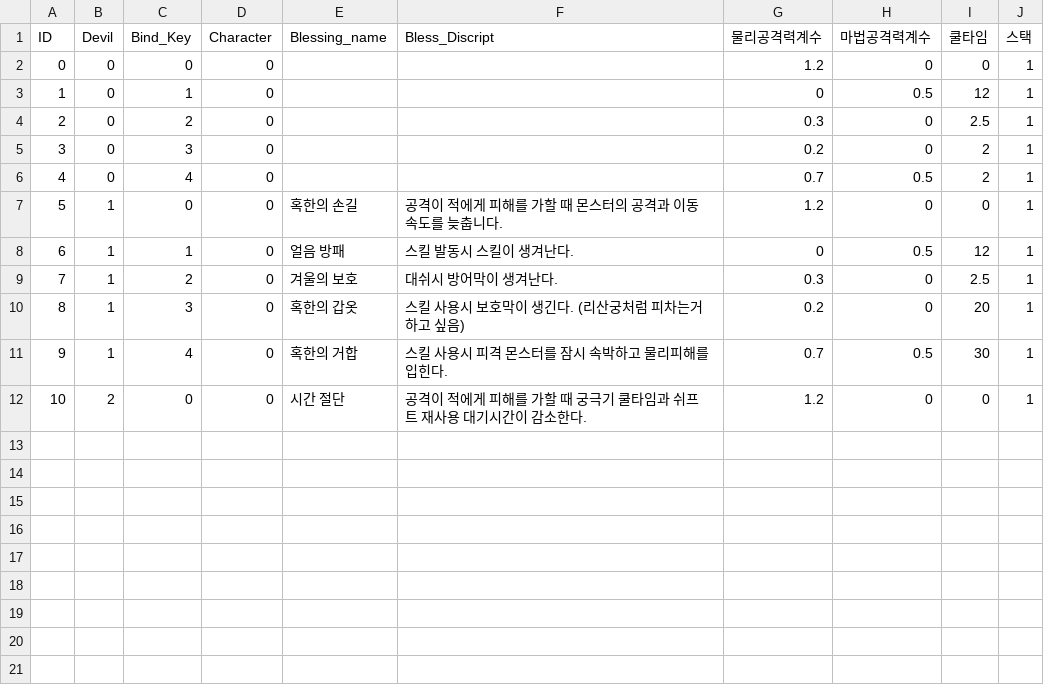
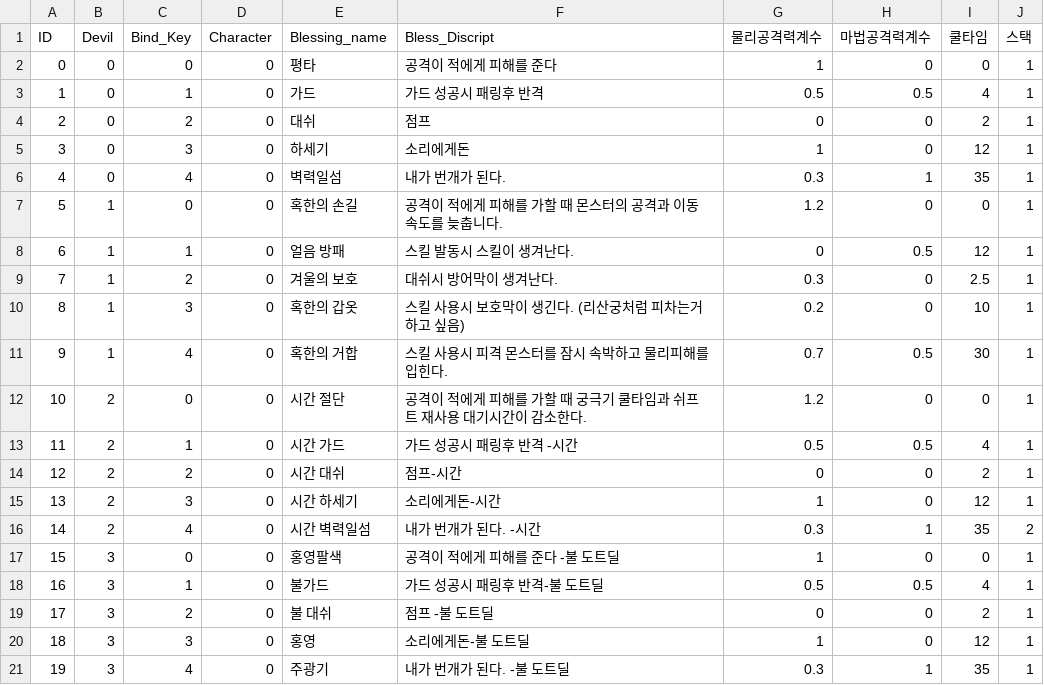
Before and after one commit to wasabi2342/HS_Capstone, a CSV file: Assets/Resources/CSV/skills.csv, drawn as a sheet.

```diff
--- a/Assets/Resources/CSV/skills.csv
+++ b/Assets/Resources/CSV/skills.csv
@@ -1,7 +1,7 @@
 ID,Devil,Bind_Key,Character,Blessing_name,Bless_Discript,물리공격력계수,마법공격력계수,쿨타임,스택
-0,0,0,0,,,1.2,0,0,1
-1,0,1,0,,,0,0.5,12,1
-2,0,2,0,,,0.3,0,2.5,1
-3,0,3,0,,,0.2,0,2,1
-4,0,4,0,,,0.7,0.5,2,1
+0,0,0,0,평타,공격이 적에게 피해를 준다,1,0,0,1
+1,0,1,0,가드,가드 성공시 패링후 반격,0.5,0.5,4,1
+2,0,2,0,대쉬,점프,0,0,2,1
+3,0,3,0,하세기,소리에게돈,1,0,12,1
+4,0,4,0,벽력일섬,내가 번개가 된다. ,0.3,1,35,1
 5,1,0,0,혹한의 손길,공격이 적에게 피해를 가할 때 몬스터의 공격과 이동 속도를 늦춥니다.,1.2,0,0,1
@@ -9,4 +9,13 @@
 7,1,2,0,겨울의 보호,대쉬시 방어막이 생겨난다.,0.3,0,2.5,1
-8,1,3,0,혹한의 갑옷,스킬 사용시 보호막이 생긴다. (리산궁처럼 피차는거 하고 싶음),0.2,0,20,1
+8,1,3,0,혹한의 갑옷,스킬 사용시 보호막이 생긴다. (리산궁처럼 피차는거 하고 싶음),0.2,0,10,1
 9,1,4,0,혹한의 거합,스킬 사용시 피격 몬스터를 잠시 속박하고 물리피해를 입힌다.,0.7,0.5,30,1
 10,2,0,0,시간 절단,공격이 적에게 피해를 가할 때 궁극기 쿨타임과 쉬프트 재사용 대기시간이 감소한다.,1.2,0,0,1
+11,2,1,0,시간 가드,가드 성공시 패링후 반격 -시간,0.5,0.5,4,1
+12,2,2,0,시간 대쉬,점프-시간,0,0,2,1
+13,2,3,0,시간 하세기,소리에게돈-시간,1,0,12,1
+14,2,4,0,시간 벽력일섬,내가 번개가 된다. -시간 ,0.3,1,35,2
+15,3,0,0,홍영팔색,공격이 적에게 피해를 준다 -불 도트딜,1,0,0,1
+16,3,1,0,불가드,가드 성공시 패링후 반격-불 도트딜,0.5,0.5,4,1
+17,3,2,0,불 대쉬,점프 -불 도트딜,0,0,2,1
+18,3,3,0,홍영,소리에게돈-불 도트딜,1,0,12,1
+19,3,4,0,주광기,내가 번개가 된다. -불 도트딜,0.3,1,35,1
```
Also changed, not shown: Assets/Resources/CSV/effects.csv, 55 other files.
